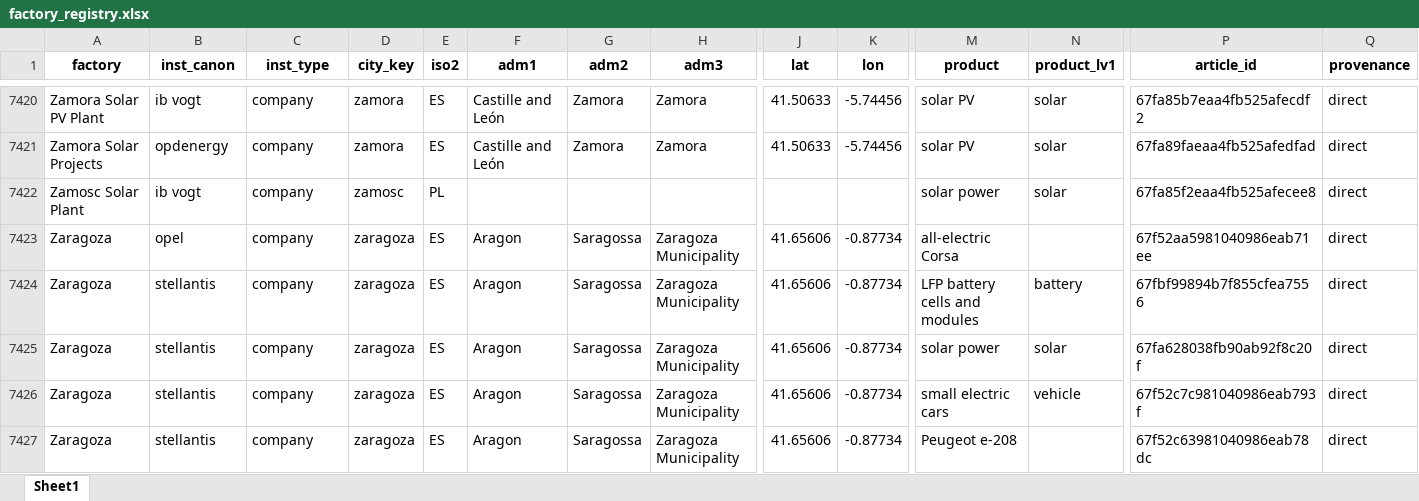
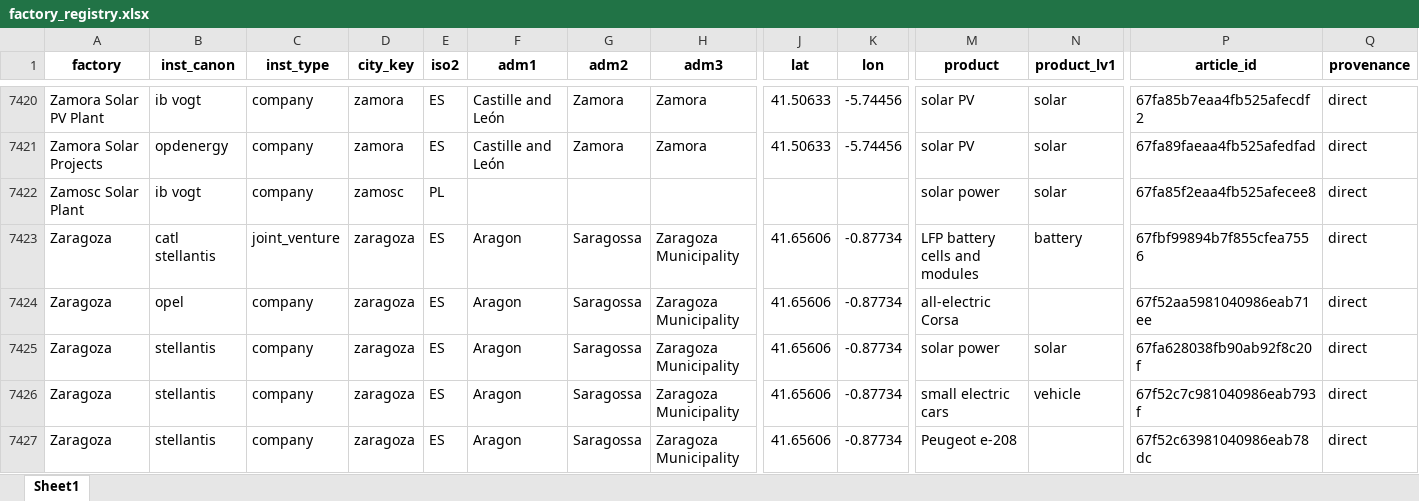
Before and after one commit to benmcwilliams/tuone-core, an Excel workbook: reconcile/storage/output/factory_registry.xlsx, sheet Sheet1, drawn as a sheet; only a part is shown, gaps mark what is left out; values as stored, in another font and other column widths than the file's, no borders; removed rows and columns are numbered as before the commit, all else as after; rows hold the shown columns only; the diff names each change by its address in the sheet, - before the commit and + after, or states it on an @@ line.

```diff
--- a/reconcile/storage/output/factory_registry.xlsx (sheet Sheet1)
+++ b/reconcile/storage/output/factory_registry.xlsx (sheet Sheet1)
+row 7423: Zaragoza | catl stellantis | joint_venture | zaragoza | ES | Aragon | Saragossa | Zaragoza Municipality | 41.65606 | -0.87734 | LFP battery cells and modules | battery | 67fbf99894b7f855cfea7556 | direct
-row 7424: Zaragoza | stellantis | company | zaragoza | ES | Aragon | Saragossa | Zaragoza Municipality | 41.65606 | -0.87734 | LFP battery cells and modules | battery | 67fbf99894b7f855cfea7556 | direct
```
Also changed, not shown: reconcile/storage/output/check_investments.xlsx, reconcile/storage/output/clean-investment-funds-factory.xlsx, 16 other files.
